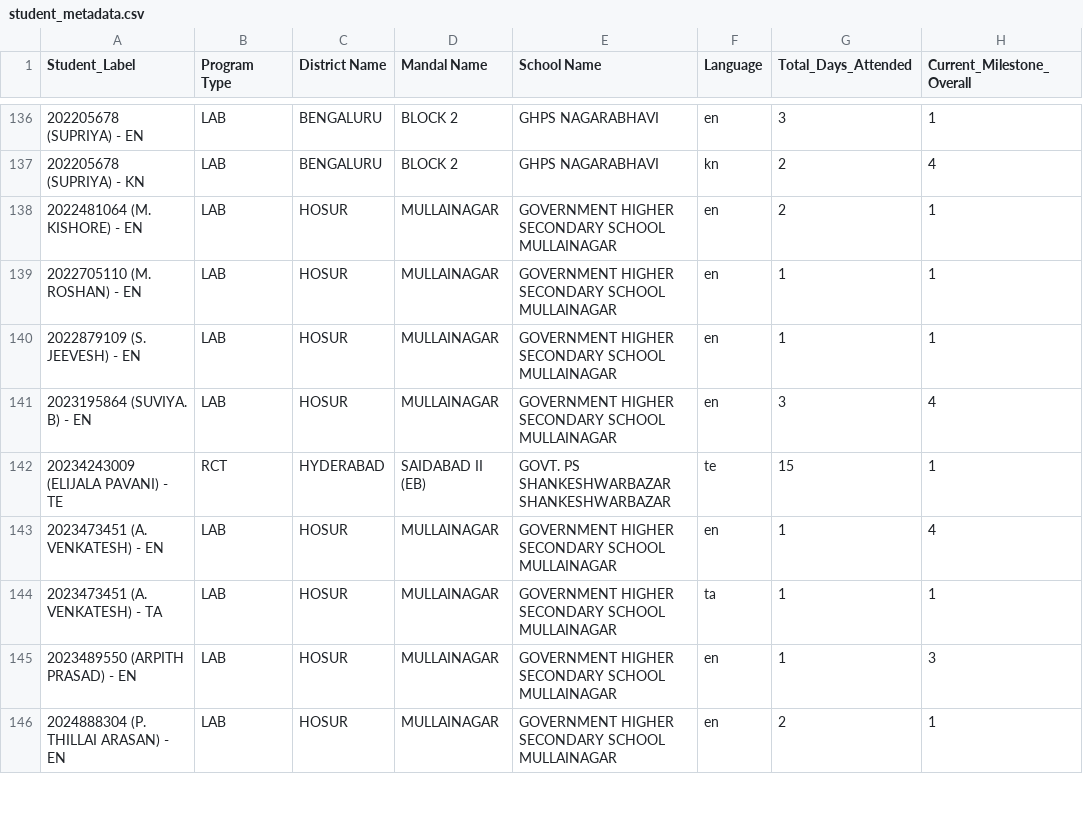
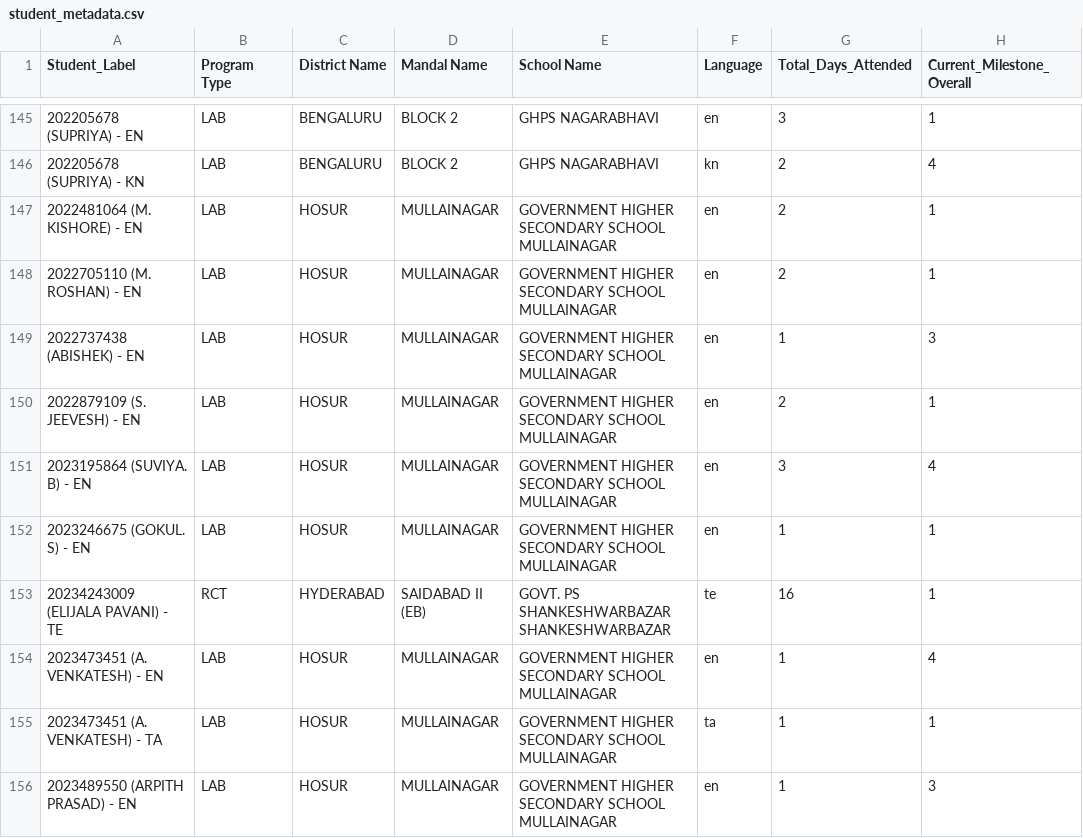
Before and after one commit to abhineetsingh10/internal-dashboard, a CSV file: student_metadata.csv, drawn as a sheet; only a part is shown, gaps mark what is left out; the shorter side is filled out with more unchanged rows; the diff covers the shown part only.

```diff
--- a/student_metadata.csv
+++ b/student_metadata.csv
@@ -138,6 +147,8 @@ Student_Label,Program Type,District Name,Mandal Name,School Name,Language,Total_
 2022481064 (M. KISHORE) - EN,LAB,HOSUR,MULLAINAGAR,GOVERNMENT HIGHER SECONDARY SCHOOL MULLAINAGAR,en,2,1
-2022705110 (M. ROSHAN) - EN,LAB,HOSUR,MULLAINAGAR,GOVERNMENT HIGHER SECONDARY SCHOOL MULLAINAGAR,en,1,1
-2022879109 (S. JEEVESH) - EN,LAB,HOSUR,MULLAINAGAR,GOVERNMENT HIGHER SECONDARY SCHOOL MULLAINAGAR,en,1,1
+2022705110 (M. ROSHAN) - EN,LAB,HOSUR,MULLAINAGAR,GOVERNMENT HIGHER SECONDARY SCHOOL MULLAINAGAR,en,2,1
+2022737438 (ABISHEK) - EN,LAB,HOSUR,MULLAINAGAR,GOVERNMENT HIGHER SECONDARY SCHOOL MULLAINAGAR,en,1,3
+2022879109 (S. JEEVESH) - EN,LAB,HOSUR,MULLAINAGAR,GOVERNMENT HIGHER SECONDARY SCHOOL MULLAINAGAR,en,2,1
 2023195864 (SUVIYA. B) - EN,LAB,HOSUR,MULLAINAGAR,GOVERNMENT HIGHER SECONDARY SCHOOL MULLAINAGAR,en,3,4
-20234243009 (ELIJALA PAVANI) - TE,RCT,HYDERABAD,SAIDABAD II (EB),GOVT. PS SHANKESHWARBAZAR SHANKESHWARBAZAR,te,15,1
+2023246675 (GOKUL. S) - EN,LAB,HOSUR,MULLAINAGAR,GOVERNMENT HIGHER SECONDARY SCHOOL MULLAINAGAR,en,1,1
+20234243009 (ELIJALA PAVANI) - TE,RCT,HYDERABAD,SAIDABAD II (EB),GOVT. PS SHANKESHWARBAZAR SHANKESHWARBAZAR,te,16,1
 2023473451 (A. VENKATESH) - EN,LAB,HOSUR,MULLAINAGAR,GOVERNMENT HIGHER SECONDARY SCHOOL MULLAINAGAR,en,1,4
```
Also changed, not shown: 10 added rows and 93 edited cells elsewhere in this file, 2 other files.
